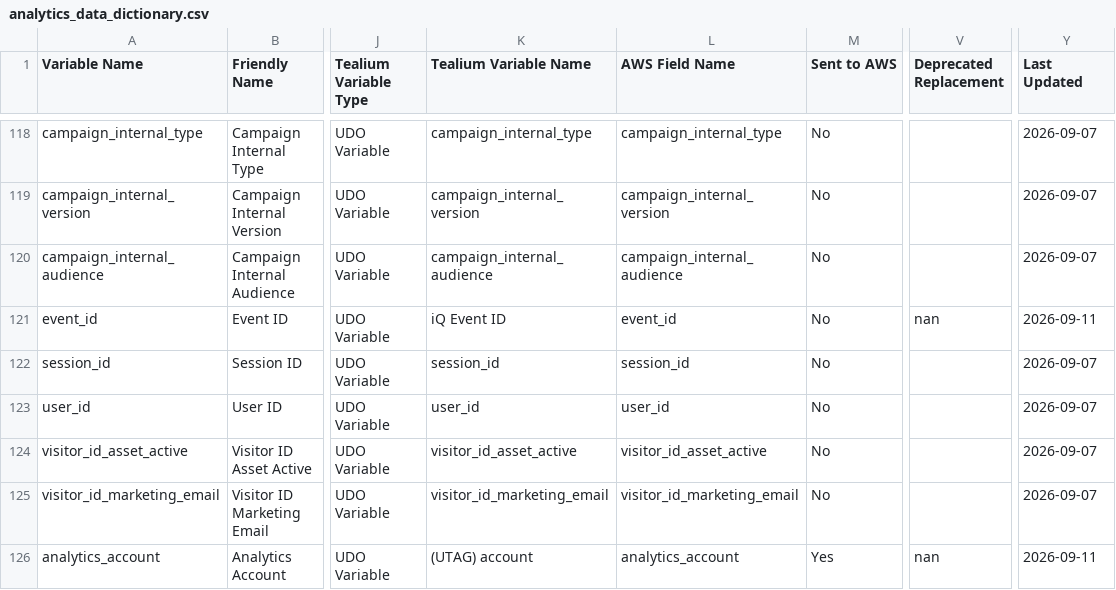
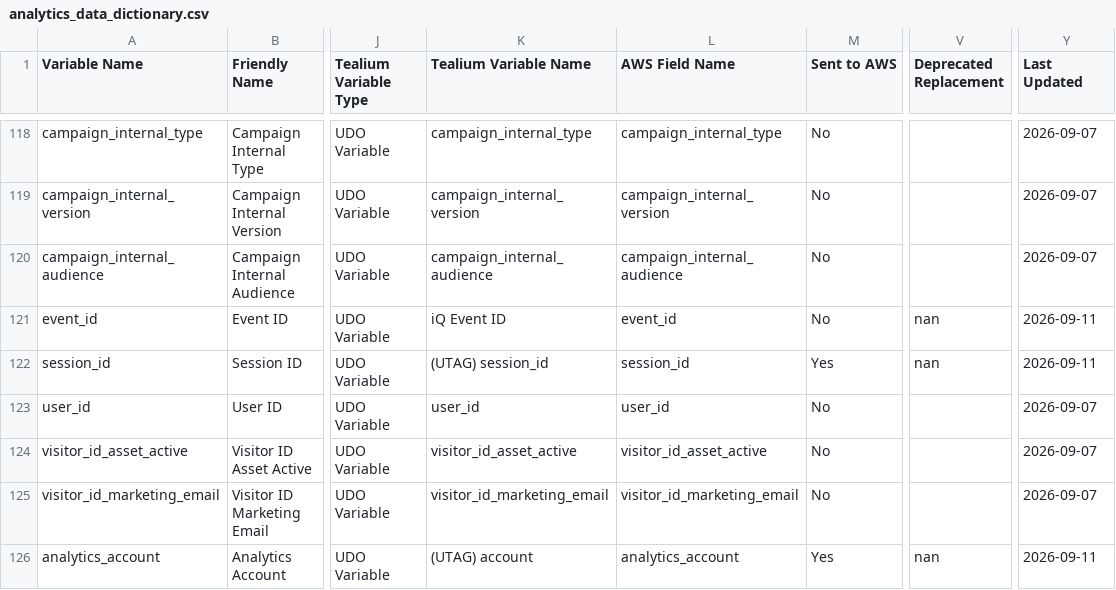
Before and after one commit to Nikhil-Lakha/Digital-Analytics-Data-Dictionary, a CSV file: data/analytics_data_dictionary.csv, drawn as a sheet; only a part is shown, gaps mark what is left out; the diff names each change by its address in the sheet, - before the commit and + after, or states it on an @@ line.

Commit message:
Update analytics variable: session_id

```diff
--- a/data/analytics_data_dictionary.csv
+++ b/data/analytics_data_dictionary.csv
-K122 (Tealium Variable Name): session_id
+K122 (Tealium Variable Name): (UTAG) session_id
-M122 (Sent to AWS): No
+M122 (Sent to AWS): Yes
-V122 (Deprecated Replacement): (empty)
+V122 (Deprecated Replacement): nan
-Y122 (Last Updated): 2026-09-07
+Y122 (Last Updated): 2026-09-11
```
